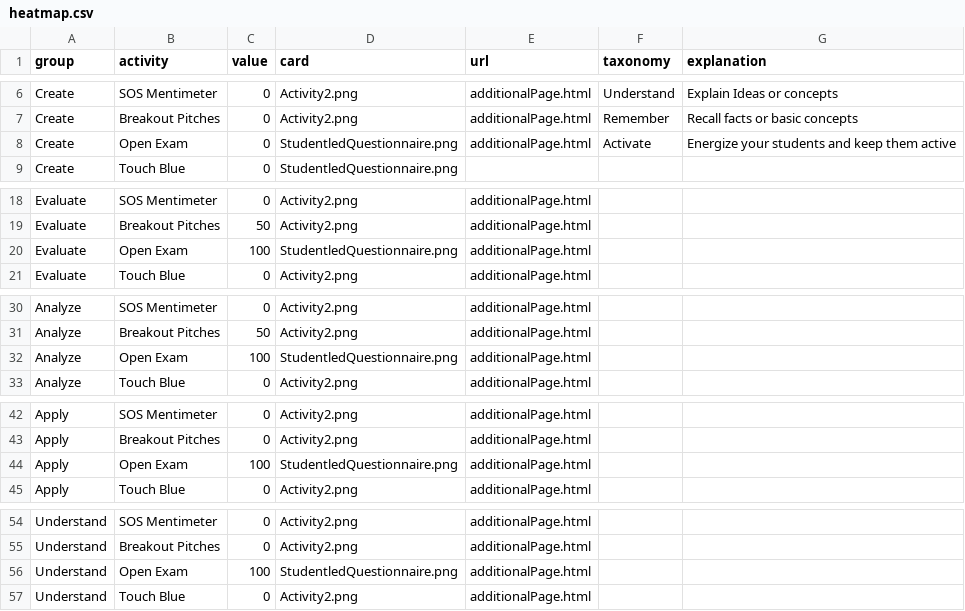
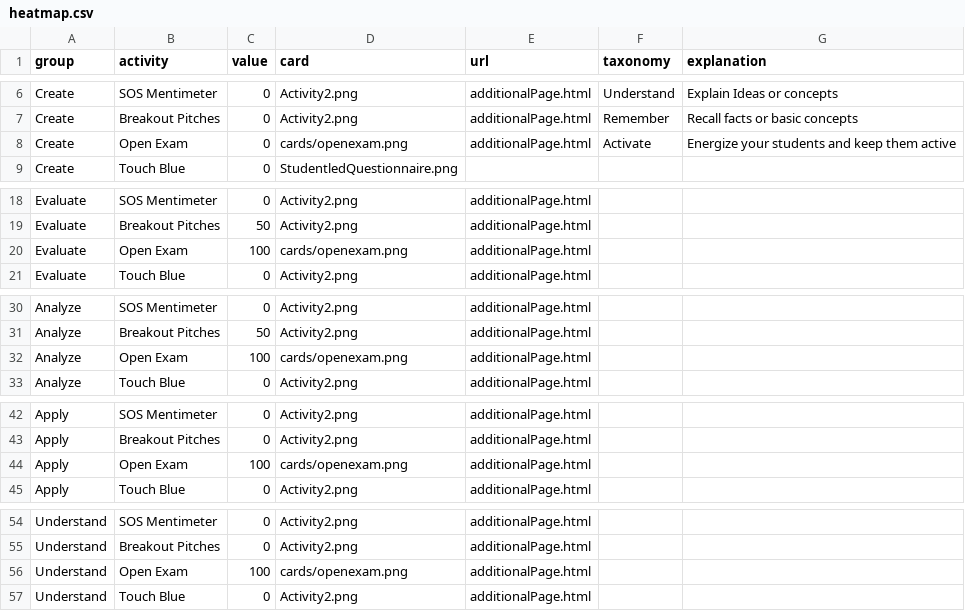
Before and after one commit to Lea1216/MasterThesis, a CSV file: heatmap.csv, drawn as a sheet; only a part is shown, gaps mark what is left out; the diff covers the shown part only.

Commit message:
Update heatmap.csv

```diff
--- a/heatmap.csv
+++ b/heatmap.csv
@@ -7,3 +7,3 @@ Create,SOS Mentimeter,0,"Activity2.png","additionalPage.html",Understand,Explain
 Create,Breakout Pitches,0,"Activity2.png","additionalPage.html",Remember,Recall facts or basic concepts
-Create,Open Exam,0,"StudentledQuestionnaire.png","additionalPage.html",Activate,Energize your students and keep them active
+Create,Open Exam,0,"cards/openexam.png","additionalPage.html",Activate,Energize your students and keep them active
 Create,Touch Blue,0,"StudentledQuestionnaire.png"
@@ -19,3 +19,3 @@ Evaluate,SOS Mentimeter,0,"Activity2.png","additionalPage.html"
 Evaluate,Breakout Pitches,50,"Activity2.png","additionalPage.html"
-Evaluate,Open Exam,100,"StudentledQuestionnaire.png","additionalPage.html"
+Evaluate,Open Exam,100,"cards/openexam.png","additionalPage.html"
 Evaluate,Touch Blue,0,"Activity2.png","additionalPage.html"
@@ -31,3 +31,3 @@ Analyze,SOS Mentimeter,0,"Activity2.png","additionalPage.html"
 Analyze,Breakout Pitches,50,"Activity2.png","additionalPage.html"
-Analyze,Open Exam,100,"StudentledQuestionnaire.png","additionalPage.html"
+Analyze,Open Exam,100,"cards/openexam.png","additionalPage.html"
 Analyze,Touch Blue,0,"Activity2.png","additionalPage.html"
@@ -43,3 +43,3 @@ Apply,SOS Mentimeter,0,"Activity2.png","additionalPage.html"
 Apply,Breakout Pitches,0,"Activity2.png","additionalPage.html"
-Apply,Open Exam,100,"StudentledQuestionnaire.png","additionalPage.html"
+Apply,Open Exam,100,"cards/openexam.png","additionalPage.html"
 Apply,Touch Blue,0,"Activity2.png","additionalPage.html"
@@ -55,3 +55,3 @@ Understand,SOS Mentimeter,0,"Activity2.png","additionalPage.html"
 Understand,Breakout Pitches,0,"Activity2.png","additionalPage.html"
-Understand,Open Exam,100,"StudentledQuestionnaire.png","additionalPage.html"
+Understand,Open Exam,100,"cards/openexam.png","additionalPage.html"
 Understand,Touch Blue,0,"Activity2.png","additionalPage.html"
```
Also changed, not shown: 2 edited cells elsewhere in this file.
